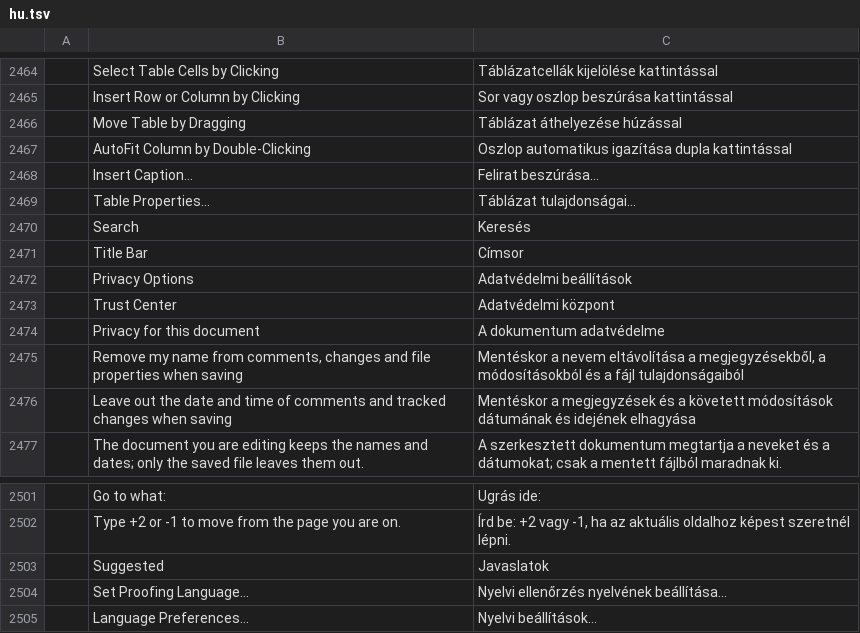
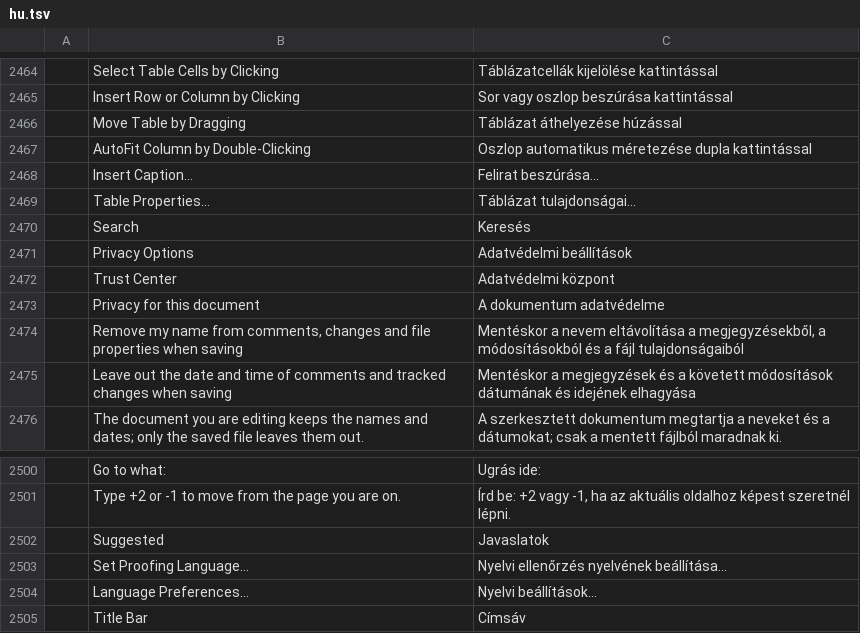
Before and after one commit to 0x-fork/wordcraft, a TSV file: crates/ui-egui/src/i18n/hu.tsv, drawn as a sheet; only a part is shown, gaps mark what is left out.

Commit message:
i18n(hu): align two new rows with the catalog terms (#1469)
"Title Bar" was "Címsor", the word the catalog uses for Heading (Címsor 1, Címsor 2); it is now
"Címsáv". "AutoFit Column by Double-Clicking" now uses "automatikus méretezés", as AutoFit
reads elsewhere in the catalog.

Co-authored-by: Brandon Thomas <echelon@gmail.com>

```diff
--- a/crates/ui-egui/src/i18n/hu.tsv
+++ b/crates/ui-egui/src/i18n/hu.tsv
@@ -2466,3 +2466,3 @@
 	Move Table by Dragging	Táblázat áthelyezése húzással
-	AutoFit Column by Double-Clicking	Oszlop automatikus igazítása dupla kattintással
+	AutoFit Column by Double-Clicking	Oszlop automatikus méretezése dupla kattintással
 	Insert Caption…	Felirat beszúrása…
@@ -2470,3 +2470,2 @@
 	Search	Keresés
-	Title Bar	Címsor
 	Privacy Options	Adatvédelmi beállítások
@@ -2505 +2504,2 @@
 	Language Preferences…	Nyelvi beállítások…
+	Title Bar	Címsáv
```
